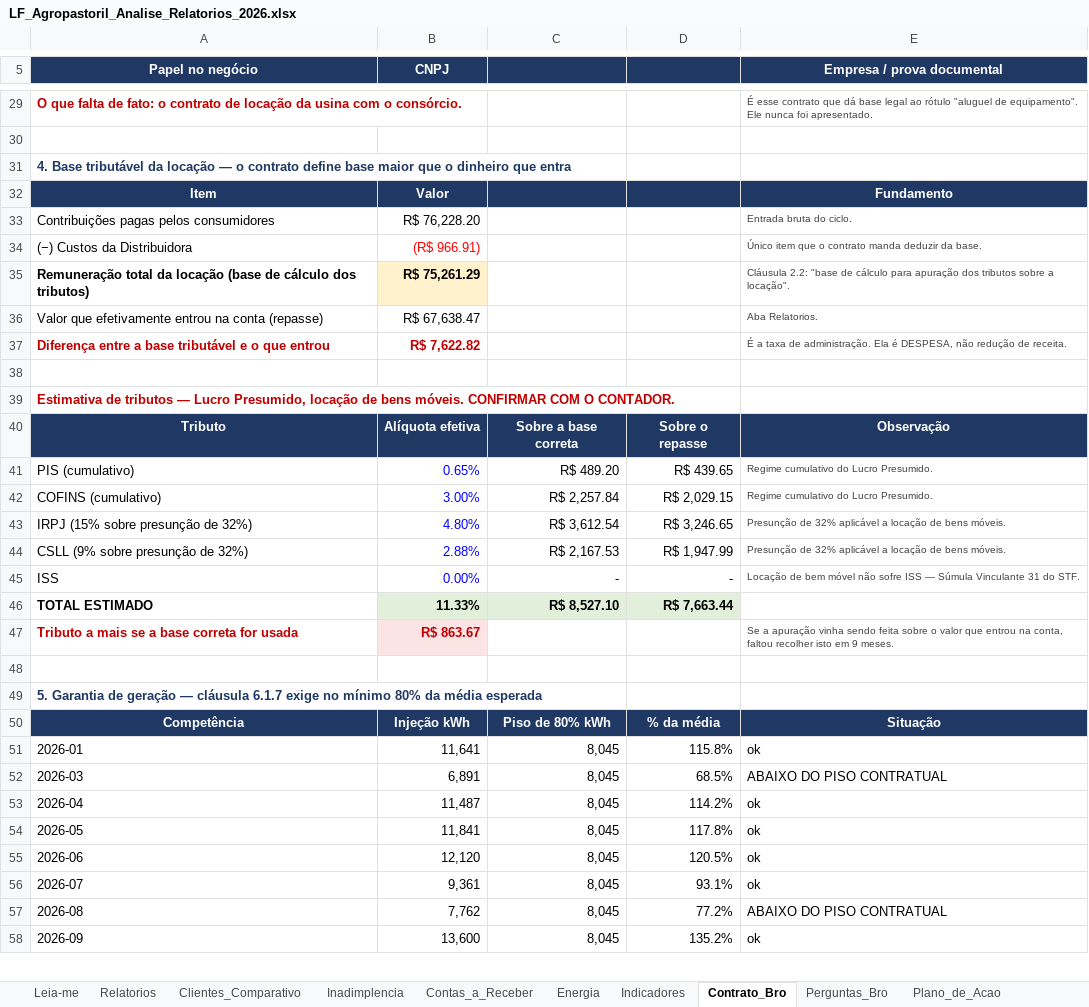
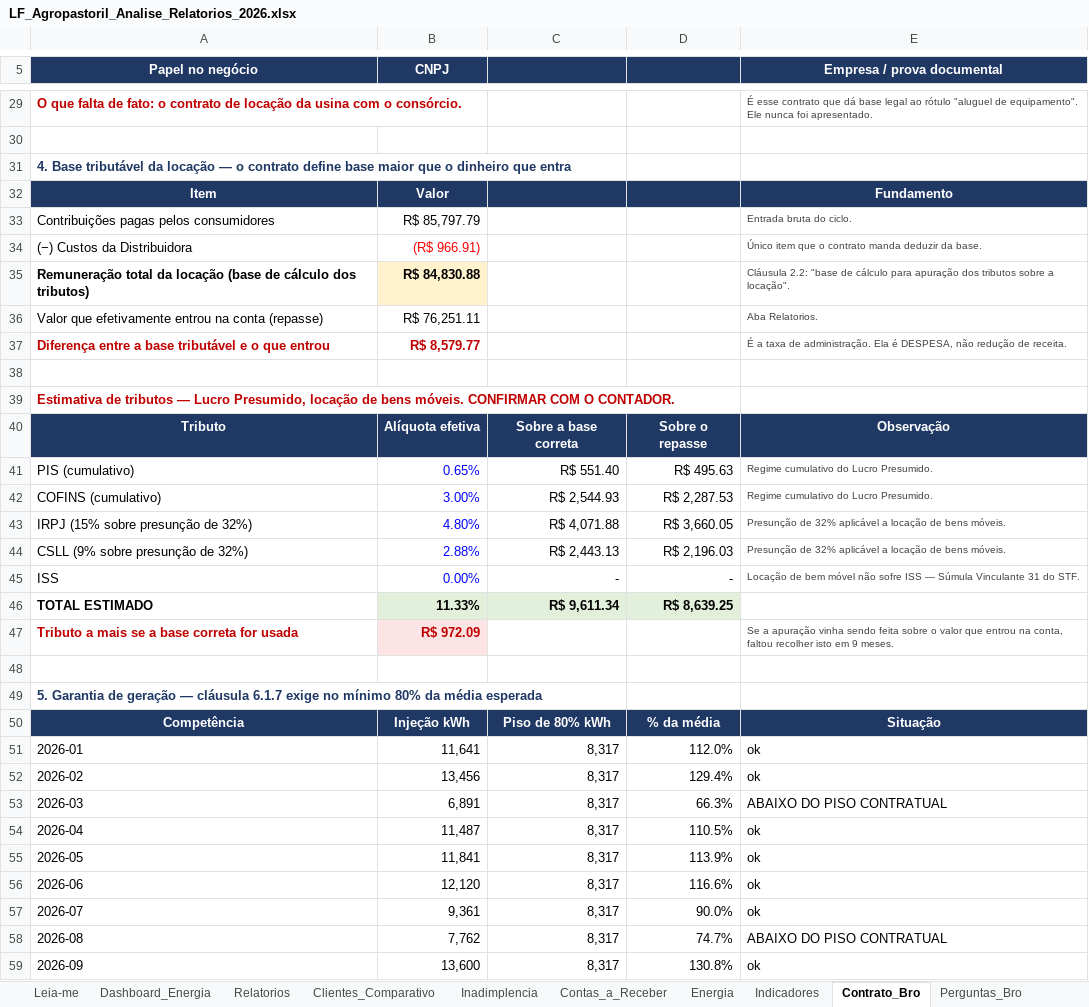
Before and after one commit to GuiFIzz/GuiFIzz, an Excel workbook: financeiro/LF_Agropastoril_Analise_Relatorios_2026.xlsx, sheet Contrato_Bro, drawn as a sheet; only a part is shown, gaps mark what is left out; values as stored, in another font and other column widths than the file's, no borders; addresses are those after the commit; the diff covers the shown part only; the diff names each change by its address in the sheet, - before the commit and + after, or states it on an @@ line.

```diff
--- a/financeiro/LF_Agropastoril_Analise_Relatorios_2026.xlsx (sheet Contrato_Bro)
+++ b/financeiro/LF_Agropastoril_Analise_Relatorios_2026.xlsx (sheet Contrato_Bro)
+sheet tab: Dashboard_Energia
-B33 (CNPJ): R$ 76,228.20
+B33 (CNPJ): R$ 85,797.79
-B35 (CNPJ): R$ 75,261.29
+B35 (CNPJ): R$ 84,830.88
-B36 (CNPJ): R$ 67,638.47
+B36 (CNPJ): R$ 76,251.11
-B37 (CNPJ): R$ 7,622.82
+B37 (CNPJ): R$ 8,579.77
-C41: R$ 489.20
+C41: R$ 551.40
-D41: R$ 439.65
+D41: R$ 495.63
-C42: R$ 2,257.84
+C42: R$ 2,544.93
-D42: R$ 2,029.15
+D42: R$ 2,287.53
-C43: R$ 3,612.54
+C43: R$ 4,071.88
-D43: R$ 3,246.65
+D43: R$ 3,660.05
-C44: R$ 2,167.53
+C44: R$ 2,443.13
-D44: R$ 1,947.99
+D44: R$ 2,196.03
-C46: R$ 8,527.10
+C46: R$ 9,611.34
-D46: R$ 7,663.44
+D46: R$ 8,639.25
-B47 (CNPJ): R$ 863.67
+B47 (CNPJ): R$ 972.09
-C51: 8,045
+C51: 8,317
-D51: 115.8%
+D51: 112.0%
+row 52: 2026-02 | 13,456 | 8,317 | 129.4% | ok
-C53:C59: 8,045
+C53:C59: 8,317
-D53: 68.5%
+D53: 66.3%
-D54: 114.2%
+D54: 110.5%
-D55: 117.8%
+D55: 113.9%
-D56: 120.5%
+D56: 116.6%
-D57: 93.1%
+D57: 90.0%
-D58: 77.2%
+D58: 74.7%
-D59: 135.2%
+D59: 130.8%
```
Also changed, not shown: 1 added row and 20 edited cells elsewhere in this sheet, sheet Base_Lancamentos, sheet Inadimplencia, sheet Contas_a_Receber, sheet Clientes_Comparativo, sheet Energia, sheet Relatorios, 4 more sheets, formulas that keep their value, charts or pictures, 27 other files.
